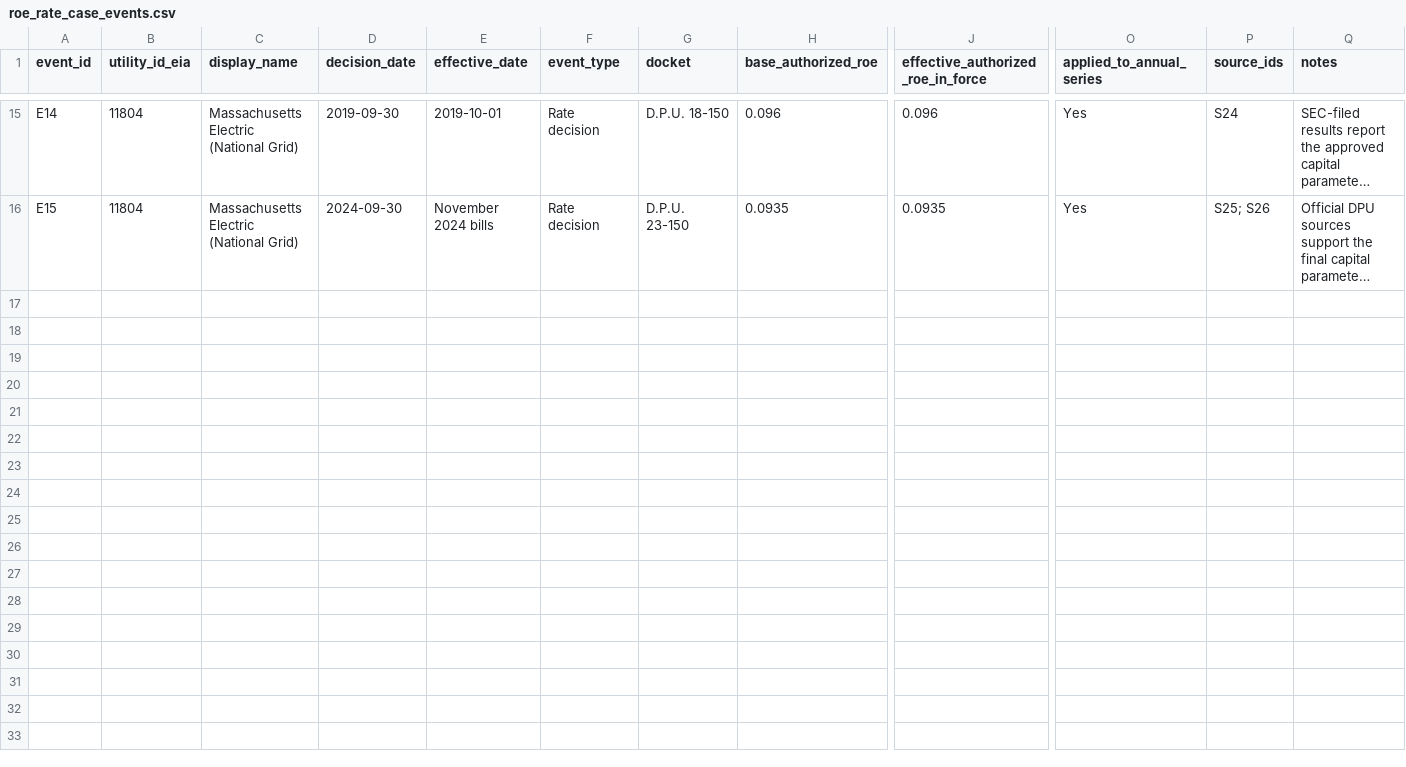
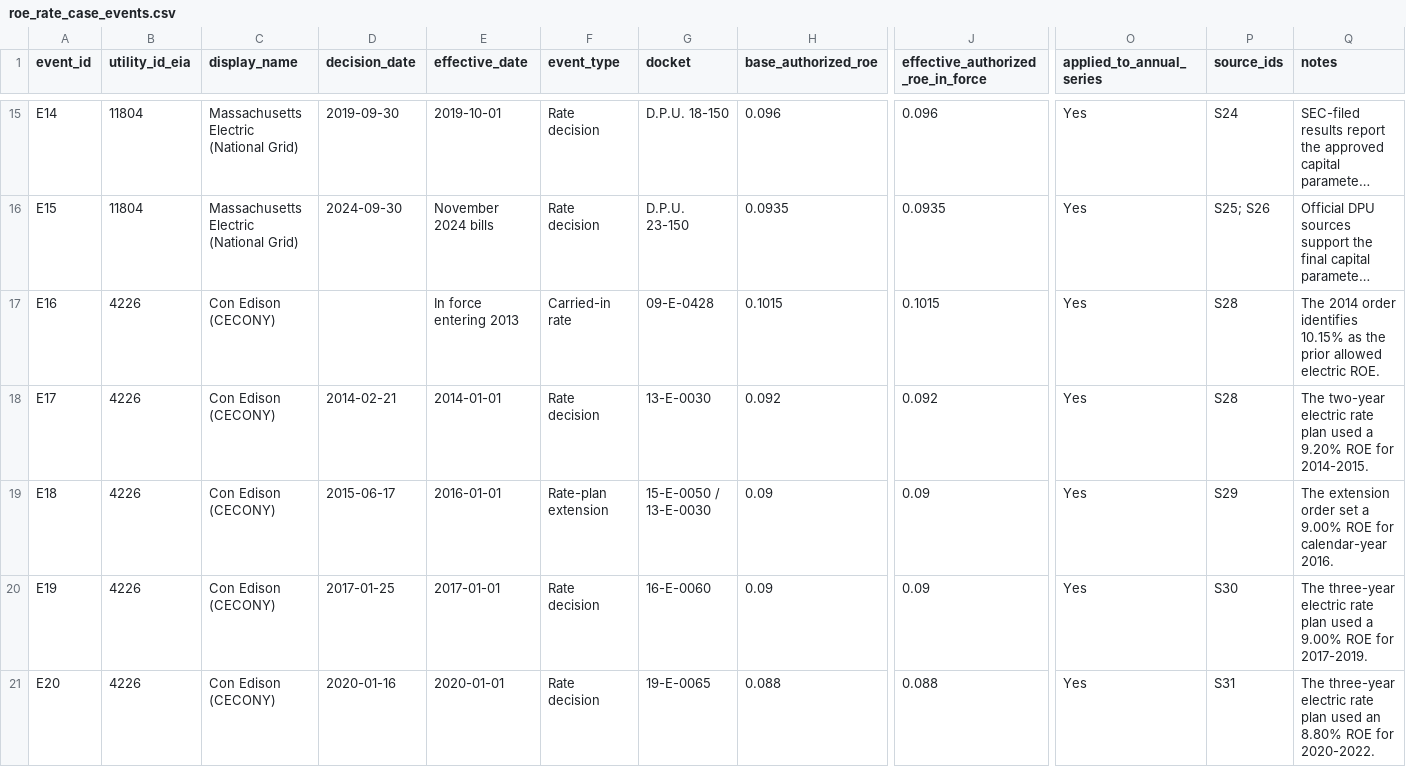
Before and after one commit to alexl1239/NE-NY-Generation-Analysis, a CSV file: data/processed/roe_rate_case_events.csv, drawn as a sheet; only a part is shown, gaps mark what is left out; long unchanged cells end in …; rows hold the shown columns only; the diff covers the shown part only; the diff names each change by its address in the sheet, - before the commit and + after, or states it on an @@ line.

```diff
--- a/data/processed/roe_rate_case_events.csv
+++ b/data/processed/roe_rate_case_events.csv
+row 17: E16 | 4226 | Con Edison (CECONY) |  | In force entering 2013 | Carried-in rate | 09-E-0428 | 0.1015 | 0.1015 | Yes | S28 | The 2014 order identifies 10.15% as the prior allowed electric ROE.
+row 18: E17 | 4226 | Con Edison (CECONY) | 2014-02-21 | 2014-01-01 | Rate decision | 13-E-0030 | 0.092 | 0.092 | Yes | S28 | The two-year electric rate plan used a 9.20% ROE for 2014-2015.
+row 19: E18 | 4226 | Con Edison (CECONY) | 2015-06-17 | 2016-01-01 | Rate-plan extension | 15-E-0050 / 13-E-0030 | 0.09 | 0.09 | Yes | S29 | The extension order set a 9.00% ROE for calendar-year 2016.
+row 20: E19 | 4226 | Con Edison (CECONY) | 2017-01-25 | 2017-01-01 | Rate decision | 16-E-0060 | 0.09 | 0.09 | Yes | S30 | The three-year electric rate plan used a 9.00% ROE for 2017-2019.
+row 21: E20 | 4226 | Con Edison (CECONY) | 2020-01-16 | 2020-01-01 | Rate decision | 19-E-0065 | 0.088 | 0.088 | Yes | S31 | The three-year electric rate plan used an 8.80% ROE for 2020-2022.
```
Also changed, not shown: 5 added rows elsewhere in this file, data/processed/roe_annual_pilot_2013_2024.csv, data/processed/roe_ownership_sources.csv, 10 other files.
